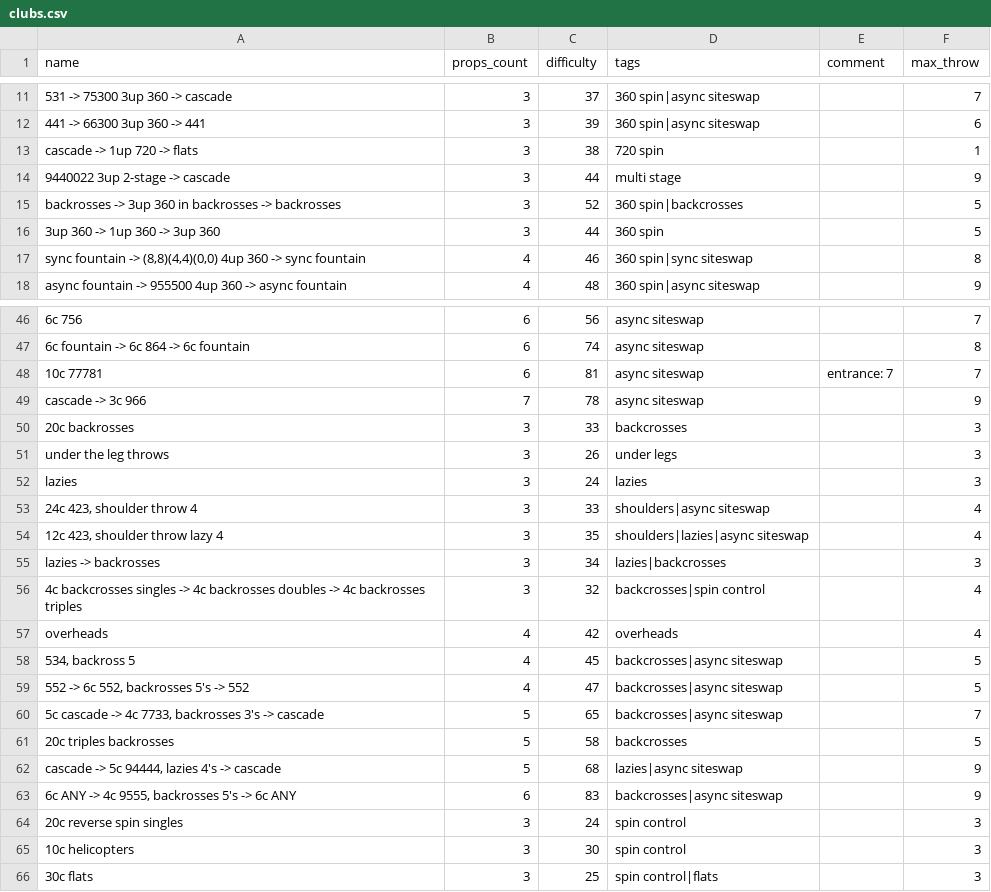
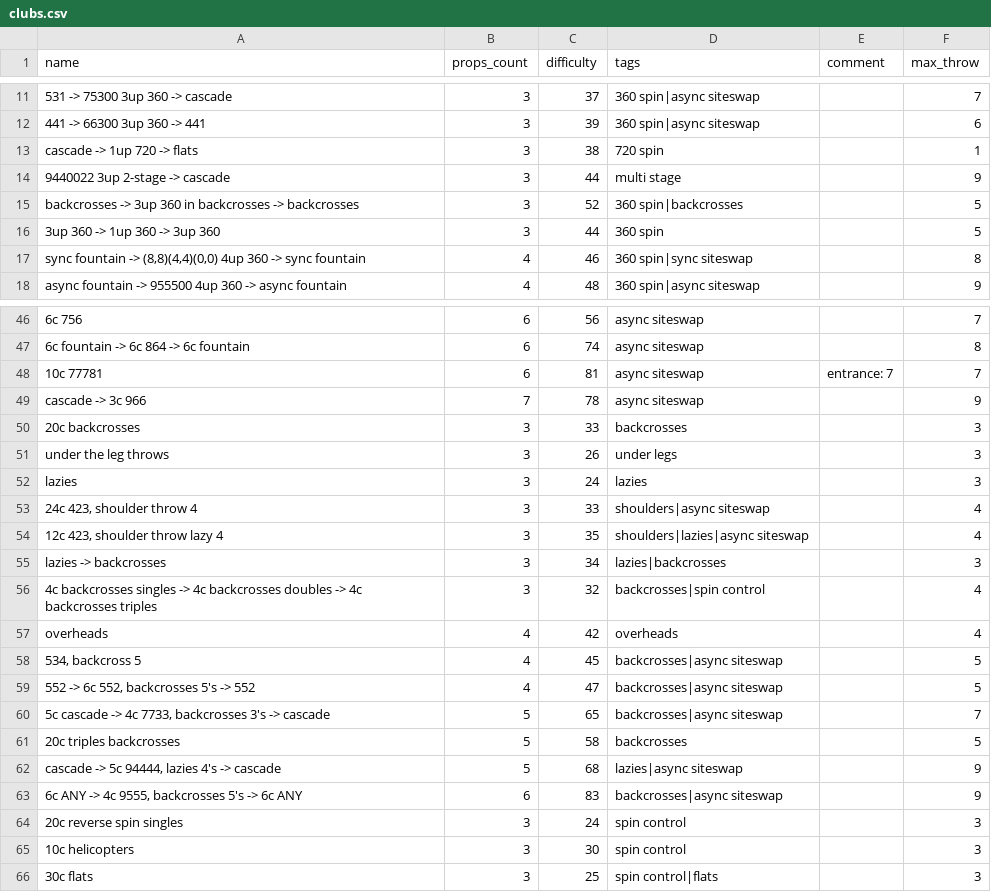
Before and after one commit to ofekraf/jugglefit_website, a CSV file: hardcoded_database/tricks/clubs.csv, drawn as a sheet; only a part is shown, gaps mark what is left out.

```diff
--- a/hardcoded_database/tricks/clubs.csv
+++ b/hardcoded_database/tricks/clubs.csv
@@ -14,3 +14,3 @@ name,props_count,difficulty,tags,comment,max_throw
 "9440022 3up 2-stage -> cascade",3,44,"multi stage",,9
-"backrosses -> 3up 360 in backrosses -> backrosses",3,52,"360 spin|backcrosses",,5
+"backcrosses -> 3up 360 in backcrosses -> backcrosses",3,52,"360 spin|backcrosses",,5
 "3up 360 -> 1up 360 -> 3up 360",3,44,"360 spin",,5
@@ -49,3 +49,3 @@ name,props_count,difficulty,tags,comment,max_throw
 "cascade -> 3c 966",7,78,"async siteswap",,9
-"20c backrosses",3,33,"backcrosses",,3
+"20c backcrosses",3,33,"backcrosses",,3
 "under the leg throws",3,26,"under legs",,3
@@ -54,11 +54,11 @@ name,props_count,difficulty,tags,comment,max_throw
 "12c 423, shoulder throw lazy 4",3,35,"shoulders|lazies|async siteswap",,4
-"lazies -> backrosses",3,34,"lazies|backcrosses",,3
-"4c backcrosses singles -> 4c backrosses doubles -> 4c backrosses triples ",3,32,"backcrosses|spin control",,4
+"lazies -> backcrosses",3,34,"lazies|backcrosses",,3
+"4c backcrosses singles -> 4c backcrosses doubles -> 4c backcrosses triples ",3,32,"backcrosses|spin control",,4
 "overheads",4,42,"overheads",,4
-"534, backross 5",4,45,"backcrosses|async siteswap",,5
-"552 -> 6c 552, backrosses 5's -> 552",4,47,"backcrosses|async siteswap",,5
-"5c cascade -> 4c 7733, backrosses 3's -> cascade",5,65,"backcrosses|async siteswap",,7
-"20c triples backrosses",5,58,"backcrosses",,5
+"534, backcross 5",4,45,"backcrosses|async siteswap",,5
+"552 -> 6c 552, backcrosses 5's -> 552",4,47,"backcrosses|async siteswap",,5
+"5c cascade -> 4c 7733, backcrosses 3's -> cascade",5,65,"backcrosses|async siteswap",,7
+"20c triples backcrosses",5,58,"backcrosses",,5
 "cascade -> 5c 94444, lazies 4's -> cascade",5,68,"lazies|async siteswap",,9
-"6c ANY -> 4c 9555, backrosses 5's -> 6c ANY",6,83,"backcrosses|async siteswap",,9
+"6c ANY -> 4c 9555, backcrosses 5's -> 6c ANY",6,83,"backcrosses|async siteswap",,9
 "20c reverse spin singles",3,24,"spin control",,3
```
Also changed, not shown: hardcoded_database/tricks/balls.csv, 20 other files.
